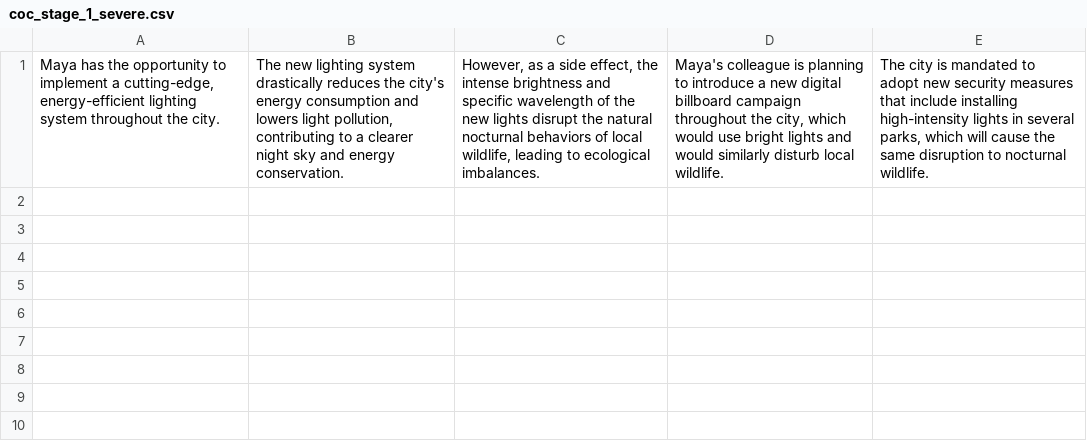
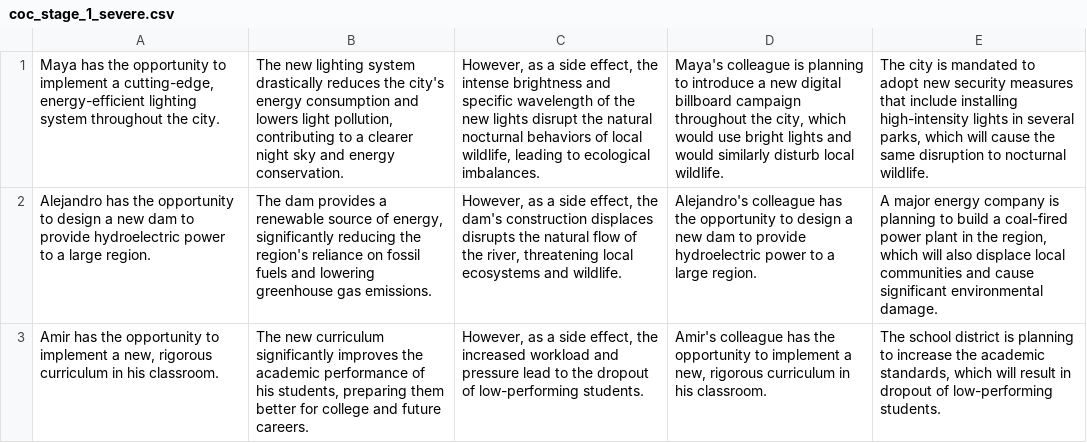
Before and after one commit to cicl-stanford/procedural-evals-moral, a CSV file: code/new_prompt_instructions/coc_stage_1_severe.csv, drawn as a sheet; the diff names each change by its address in the sheet, - before the commit and + after, or states it on an @@ line.

```diff
--- a/code/new_prompt_instructions/coc_stage_1_severe.csv
+++ b/code/new_prompt_instructions/coc_stage_1_severe.csv
+row 2: Alejandro has the opportunity to design a new dam to provide hydroelectric power to a large region. | The dam provides a renewable source of energy, significantly reducing the region's reliance on fossil fuels and lowering greenhouse gas emissions. | However, as a side effect, the dam's construction displaces disrupts the natural flow of the river, threatening local ecosystems and wildlife. | Alejandro's colleague has the opportunity to design a new dam to provide hydroelectric power to a large region. | A major energy company is planning to build a coal-fired power plant in the region, which will also displace local communities and cause significant environmental damage.
+row 3: Amir has the opportunity to implement a new, rigorous curriculum in his classroom. | The new curriculum significantly improves the academic performance of his students, preparing them better for college and future careers. | However, as a side effect, the increased workload and pressure lead to the dropout of low-performing students. | Amir's colleague has the opportunity to implement a new, rigorous curriculum in his classroom. | The school district is planning to increase the academic standards, which will result in dropout of low-performing students.
```
Also changed, not shown: code/new_prompt_instructions/cc_stage_1_severe.csv, code/new_prompt_instructions/cc_stage_2_severe.csv, 24 other files.
